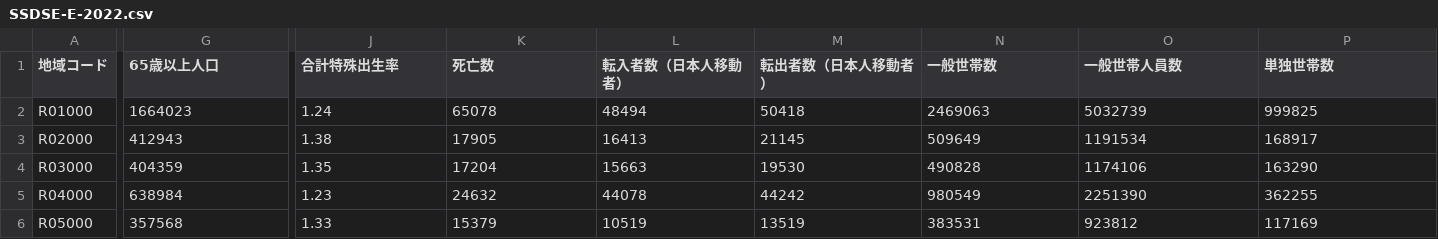
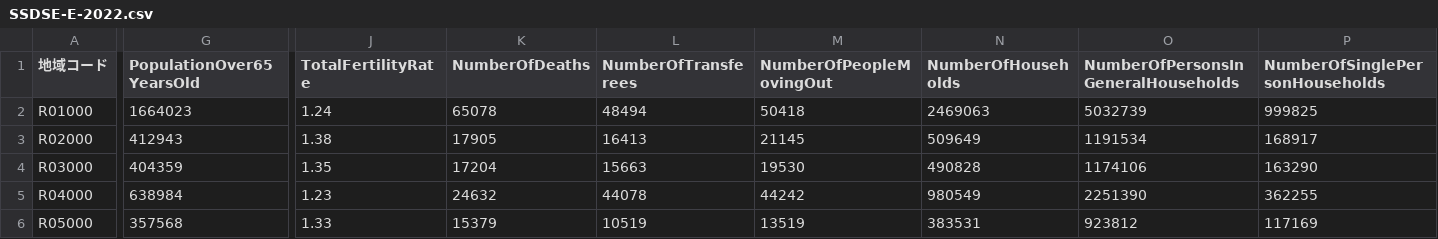
Before and after one commit to teradataiki/InfoVis2022, a CSV file: FinalTask/SSDSE-E-2022.csv, drawn as a sheet; only a part is shown, gaps mark what is left out; the diff covers the shown part only; the diff names each change by its address in the sheet, - before the commit and + after, or states it on an @@ line.

Commit message:
Update SSDSE-E-2022.csv

```diff
--- a/FinalTask/SSDSE-E-2022.csv
+++ b/FinalTask/SSDSE-E-2022.csv
-G1: 65歳以上人口
+G1: PopulationOver65YearsOld
-J1: 合計特殊出生率
+J1: TotalFertilityRate
-K1: 死亡数
+K1: NumberOfDeaths
-L1: 転入者数（日本人移動者）
+L1: NumberOfTransferees
-M1: 転出者数（日本人移動者）
+M1: NumberOfPeopleMovingOut
-N1: 一般世帯数
+N1: NumberOfHouseholds
-O1: 一般世帯人員数
+O1: NumberOfPersonsInGeneralHouseholds
-P1: 単独世帯数
+P1: NumberOfSinglePersonHouseholds
```
Also changed, not shown: 23 edited cells elsewhere in this file.
